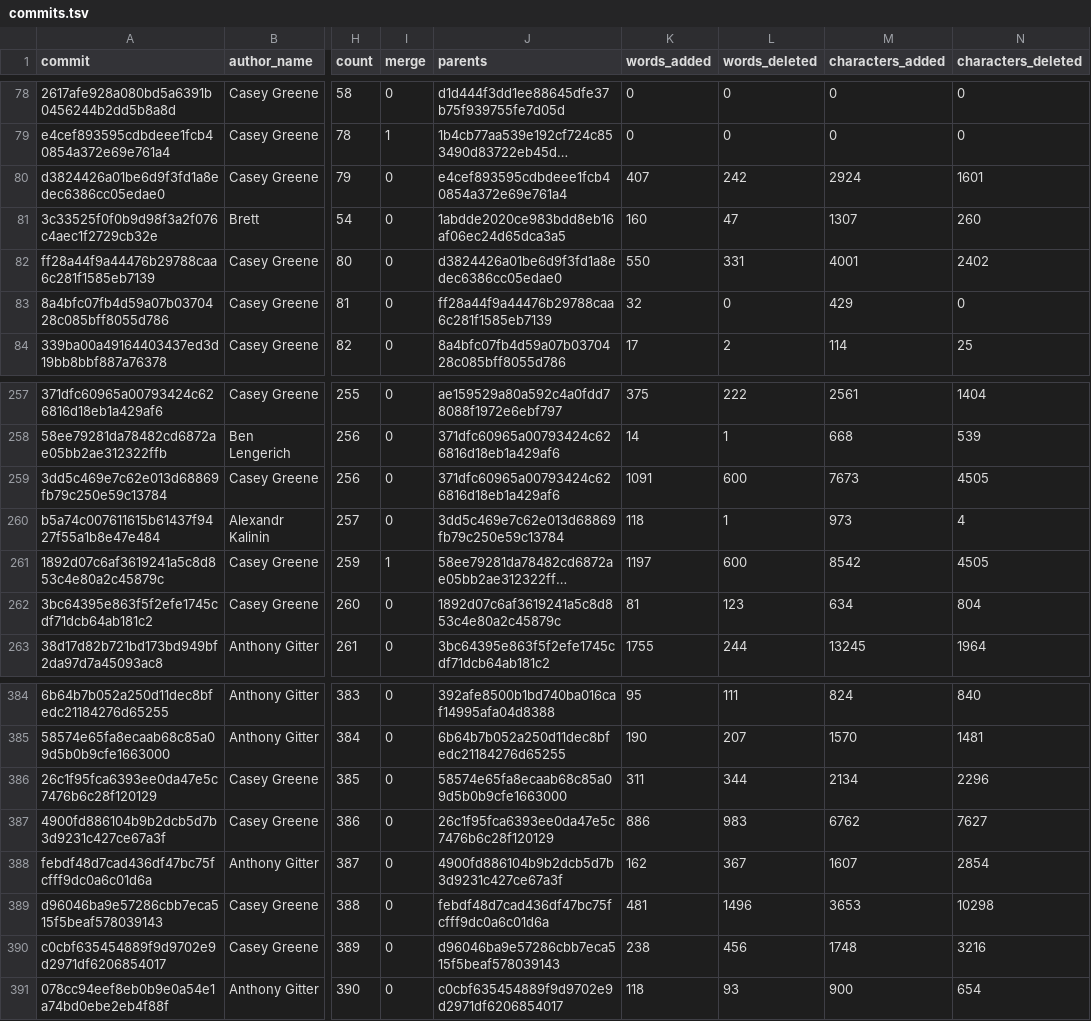
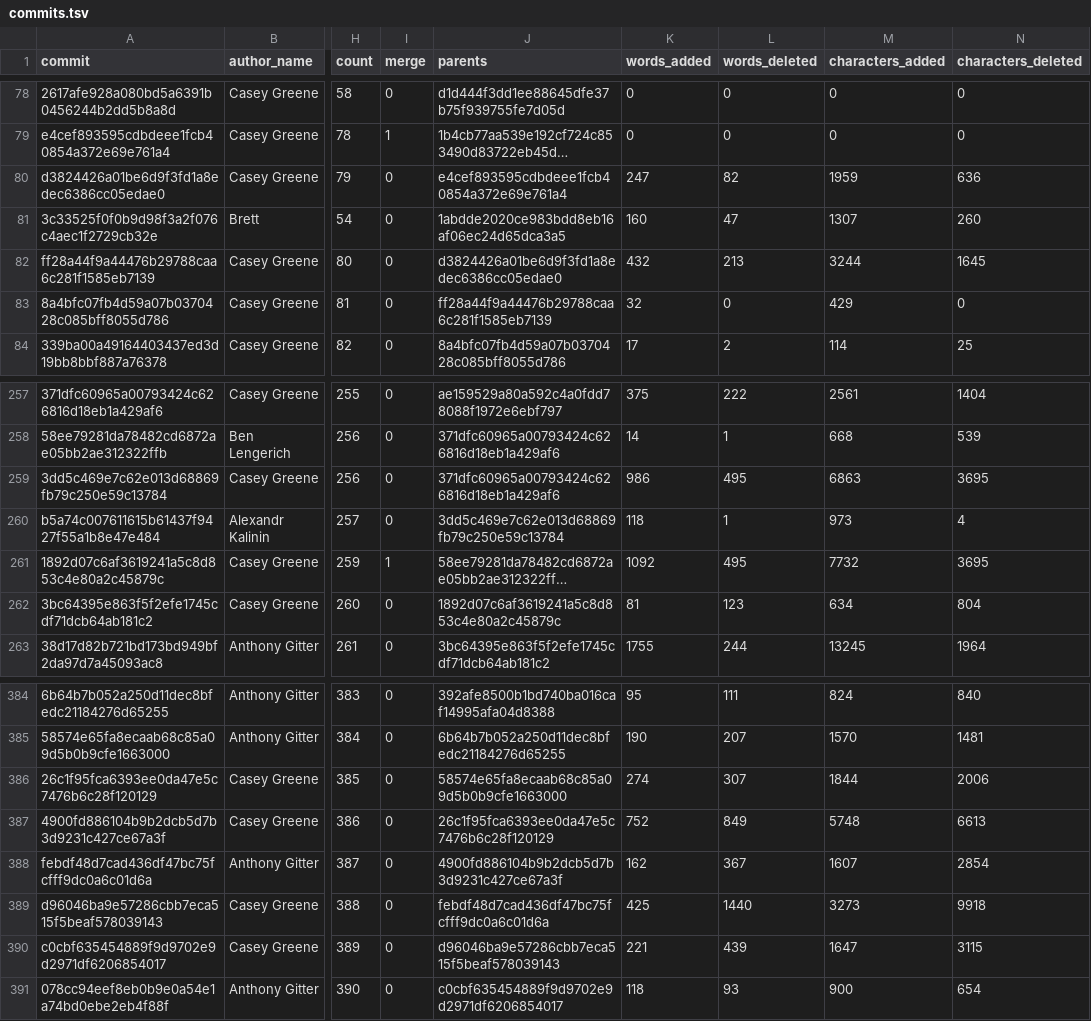
Before and after one commit to greenelab/meta-review, a TSV file: analyses/deep-review-contrib/commits.tsv, drawn as a sheet; only a part is shown, gaps mark what is left out; long unchanged cells end in …; the diff covers the shown part only; the diff names each change by its address in the sheet, - before the commit and + after, or states it on an @@ line.

```diff
--- a/analyses/deep-review-contrib/commits.tsv
+++ b/analyses/deep-review-contrib/commits.tsv
-K80 (words_added): 407
+K80 (words_added): 247
-L80 (words_deleted): 242
+L80 (words_deleted): 82
-M80 (characters_added): 2924
+M80 (characters_added): 1959
-N80 (characters_deleted): 1601
+N80 (characters_deleted): 636
-K82 (words_added): 550
+K82 (words_added): 432
-L82 (words_deleted): 331
+L82 (words_deleted): 213
-M82 (characters_added): 4001
+M82 (characters_added): 3244
-N82 (characters_deleted): 2402
+N82 (characters_deleted): 1645
-K259 (words_added): 1091
+K259 (words_added): 986
-L259 (words_deleted): 600
+L259 (words_deleted): 495
-M259 (characters_added): 7673
+M259 (characters_added): 6863
-N259 (characters_deleted): 4505
+N259 (characters_deleted): 3695
-K261 (words_added): 1197
+K261 (words_added): 1092
-L261 (words_deleted): 600
+L261 (words_deleted): 495
-M261 (characters_added): 8542
+M261 (characters_added): 7732
-N261 (characters_deleted): 4505
+N261 (characters_deleted): 3695
-K386 (words_added): 311
+K386 (words_added): 274
-L386 (words_deleted): 344
+L386 (words_deleted): 307
-M386 (characters_added): 2134
+M386 (characters_added): 1844
-N386 (characters_deleted): 2296
+N386 (characters_deleted): 2006
-K387 (words_added): 886
+K387 (words_added): 752
-L387 (words_deleted): 983
+L387 (words_deleted): 849
-M387 (characters_added): 6762
+M387 (characters_added): 5748
-N387 (characters_deleted): 7627
+N387 (characters_deleted): 6613
-K389 (words_added): 481
+K389 (words_added): 425
-L389 (words_deleted): 1496
+L389 (words_deleted): 1440
-M389 (characters_added): 3653
+M389 (characters_added): 3273
-N389 (characters_deleted): 10298
+N389 (characters_deleted): 9918
-K390 (words_added): 238
+K390 (words_added): 221
-L390 (words_deleted): 456
+L390 (words_deleted): 439
-M390 (characters_added): 1748
+M390 (characters_added): 1647
-N390 (characters_deleted): 3216
+N390 (characters_deleted): 3115
```
Also changed, not shown: 20 edited cells elsewhere in this file, 1 other file.
